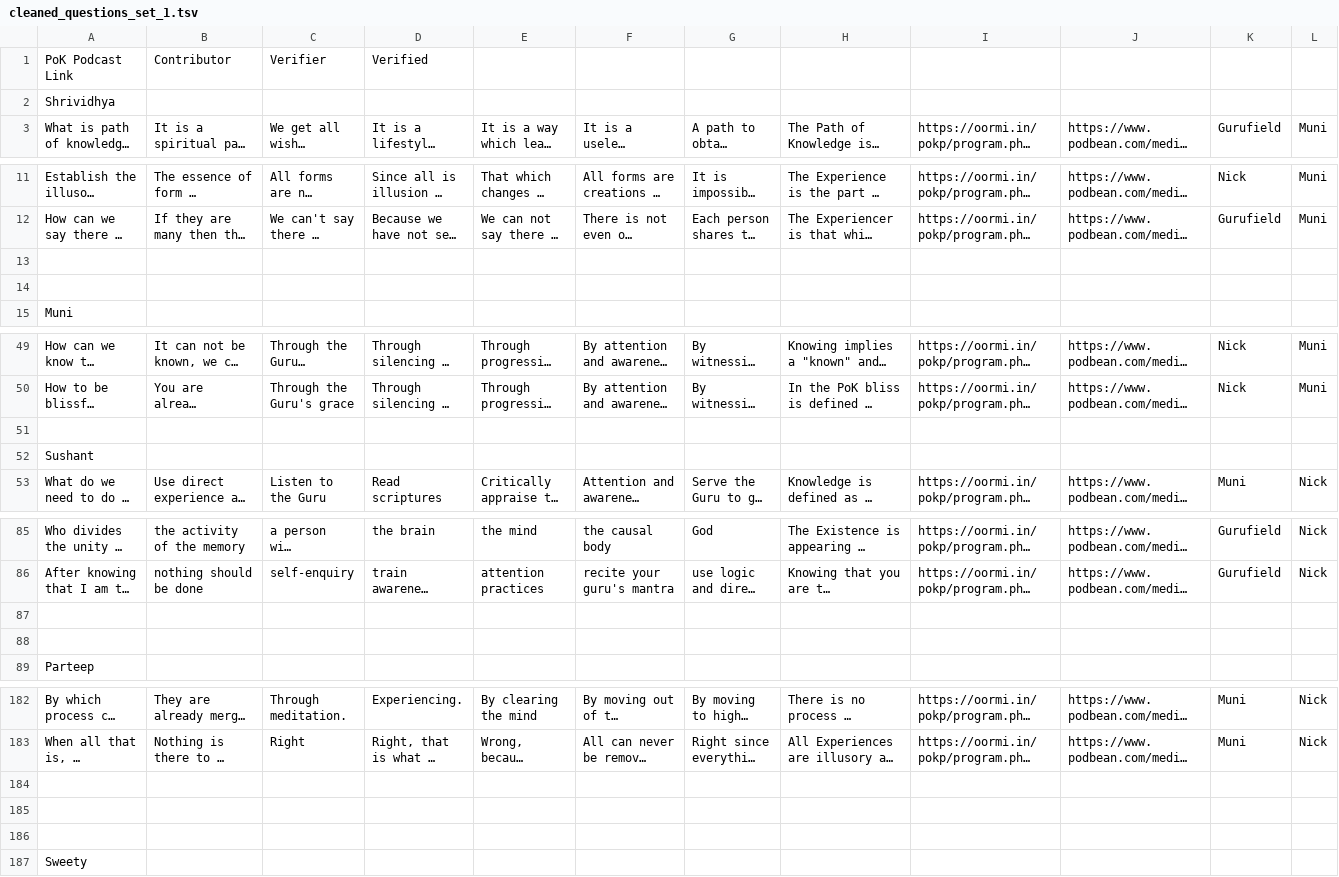
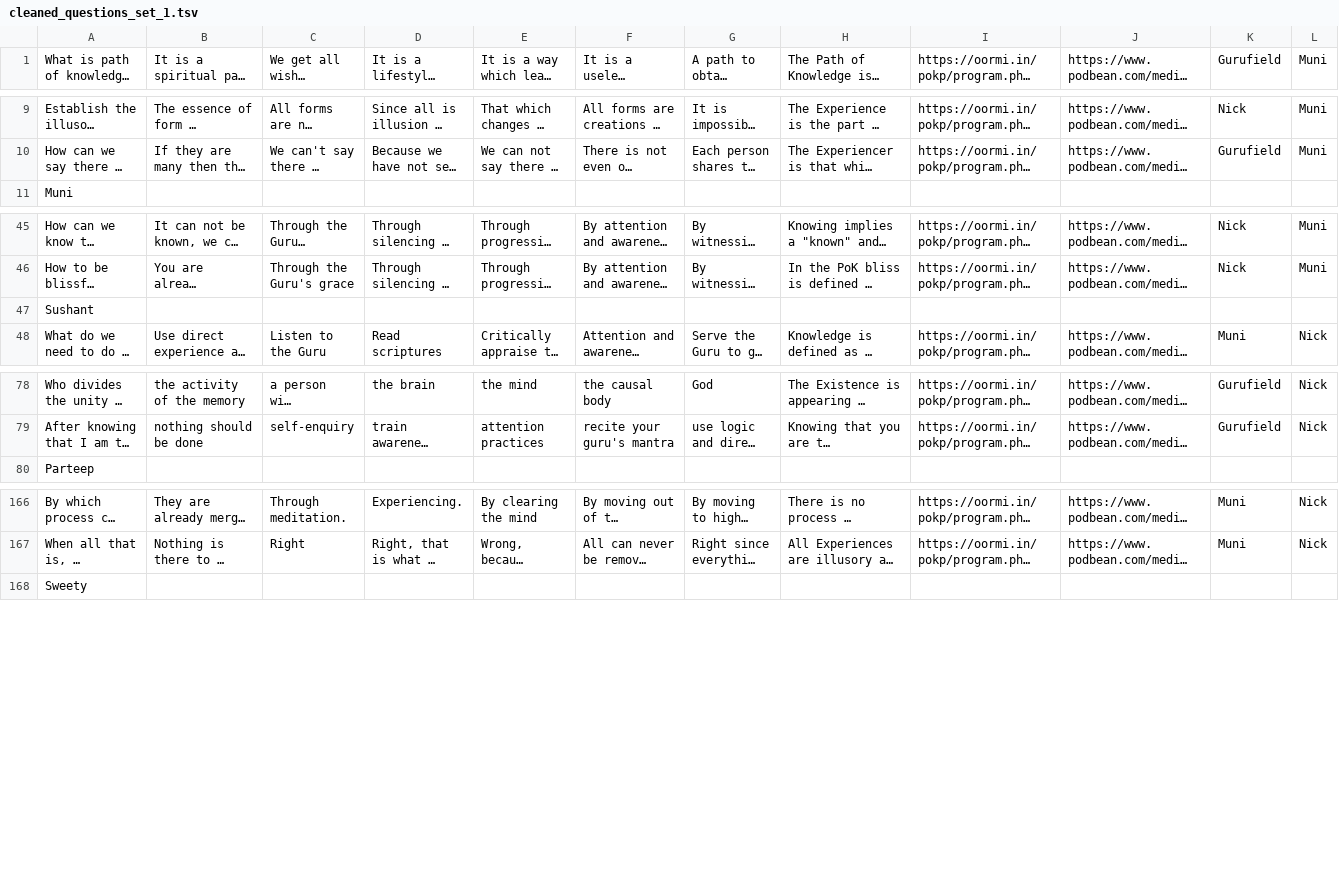
Before and after one commit to pokadmin/kq_app, a TSV file: public/data/cleaned_questions_set_1.tsv, drawn as a sheet; only a part is shown, gaps mark what is left out; long unchanged cells end in …; rows hold the shown columns only; the diff covers the shown part only; the diff names each change by its address in the sheet, - before the commit and + after, or states it on an @@ line.

Commit message:
Removed blank lines...

```diff
--- a/public/data/cleaned_questions_set_1.tsv
+++ b/public/data/cleaned_questions_set_1.tsv
-row 1: PoK Podcast Link | Contributor | Verifier | Verified
-row 2: Shrividhya
-row 13: (empty)
-row 14: (empty)
-row 51: (empty)
-row 87: (empty)
-row 88: (empty)
-row 184: (empty)
-row 185: (empty)
-row 186: (empty)
```
Also changed, not shown: 9 removed rows elsewhere in this file.
